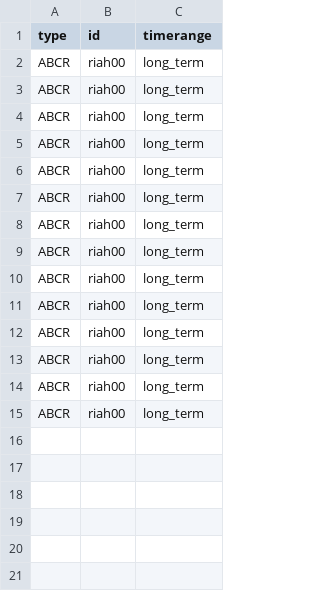
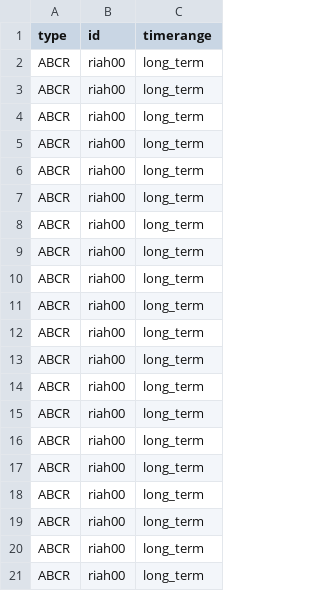
Before and after one commit to zachariahwatson/spotify-personality-type-indicator, a CSV file: types.csv, drawn as a sheet; the diff names each change by its address in the sheet, - before the commit and + after, or states it on an @@ line.

```diff
--- a/types.csv
+++ b/types.csv
+row 16: ABCR | riah00 | long_term
+row 17: ABCR | riah00 | long_term
+row 18: ABCR | riah00 | long_term
+row 19: ABCR | riah00 | long_term
+row 20: ABCR | riah00 | long_term
+row 21: ABCR | riah00 | long_term
```
Also changed, not shown: 4 other files.
